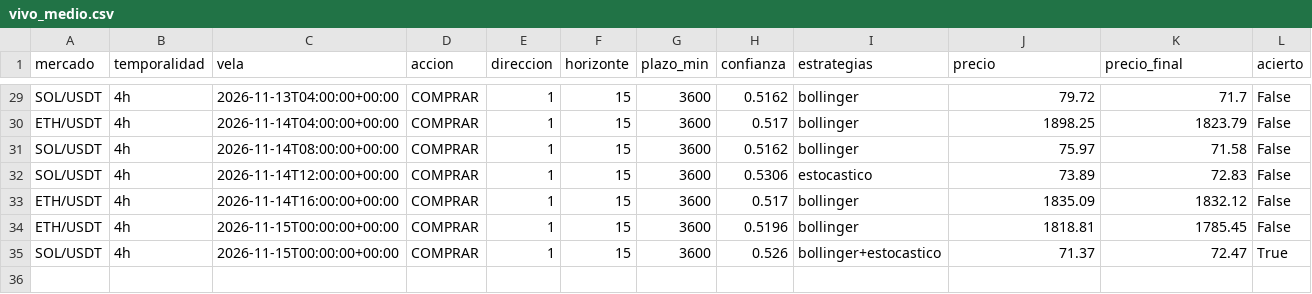
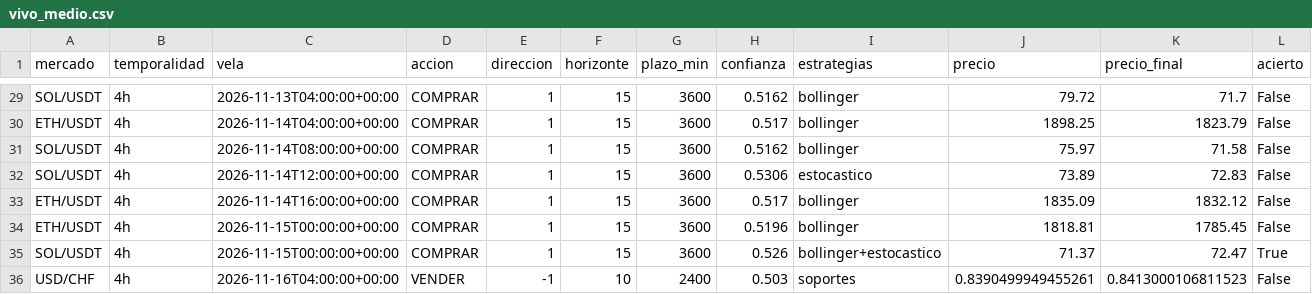
Before and after one commit to Andriuu20/analista-tecnico, a CSV file: vivo_medio.csv, drawn as a sheet; only a part is shown, gaps mark what is left out; rows hold the shown columns only; the diff names each change by its address in the sheet, - before the commit and + after, or states it on an @@ line.

```diff
--- a/vivo_medio.csv
+++ b/vivo_medio.csv
+row 36: USD/CHF | 4h | 2026-11-16T04:00:00+00:00 | VENDER | -1 | 10 | 2400 | 0.503 | soportes | 0.8390499949455261 | 0.8413000106811523 | False
```
Also changed, not shown: 2 other files.
